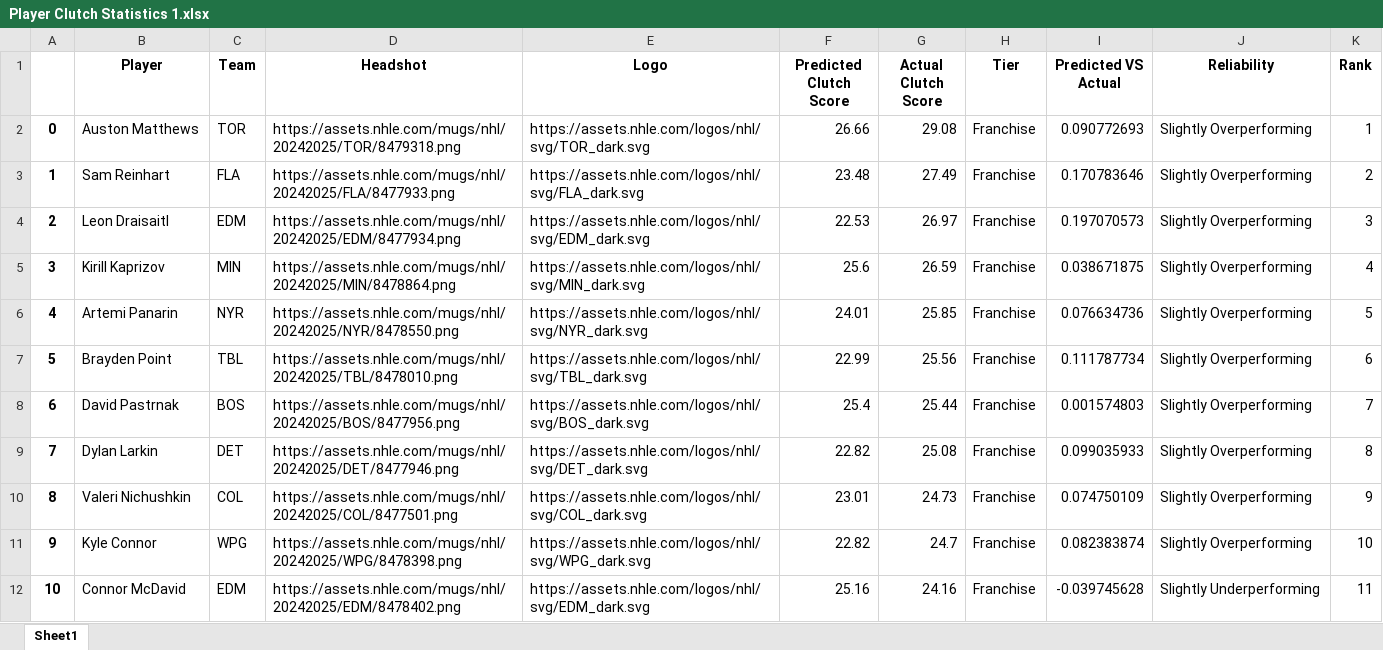
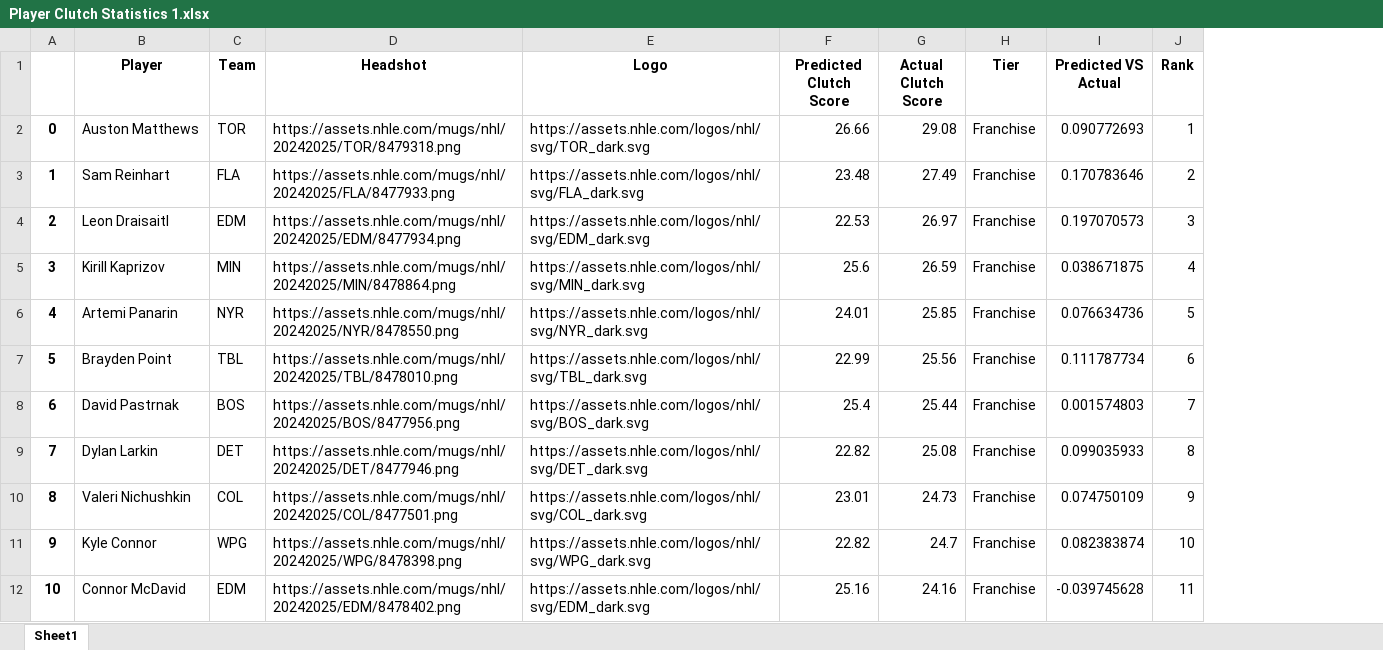
Before and after one commit to Shak789/NHL-Clutch-Goalscorers, an Excel workbook: Player Clutch Statistics 1.xlsx, sheet Sheet1, drawn as a sheet; only a part is shown; values as stored, in another font and other column widths than the file's, no borders; the diff names each change by its address in the sheet, - before the commit and + after, or states it on an @@ line.

Commit message:
removed reliability:

```diff
--- a/Player Clutch Statistics 1.xlsx (sheet Sheet1)
+++ b/Player Clutch Statistics 1.xlsx (sheet Sheet1)
-column J (Reliability), rows 2-12: Slightly Overperforming | Slightly Overperforming | Slightly Overperforming | Slightly Overperforming | Slightly Overperforming | Slightly Overperforming | Slightly Overperforming | Slightly Overperforming | Slightly Overperforming | Slightly Overperforming | Slightly Underperforming
```
